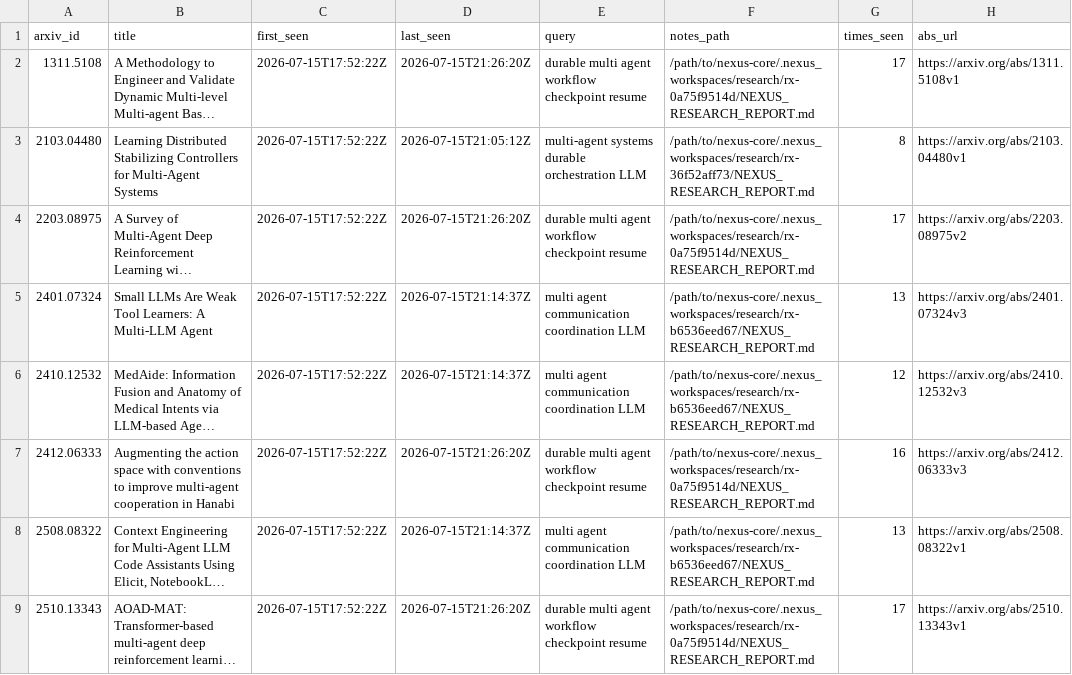
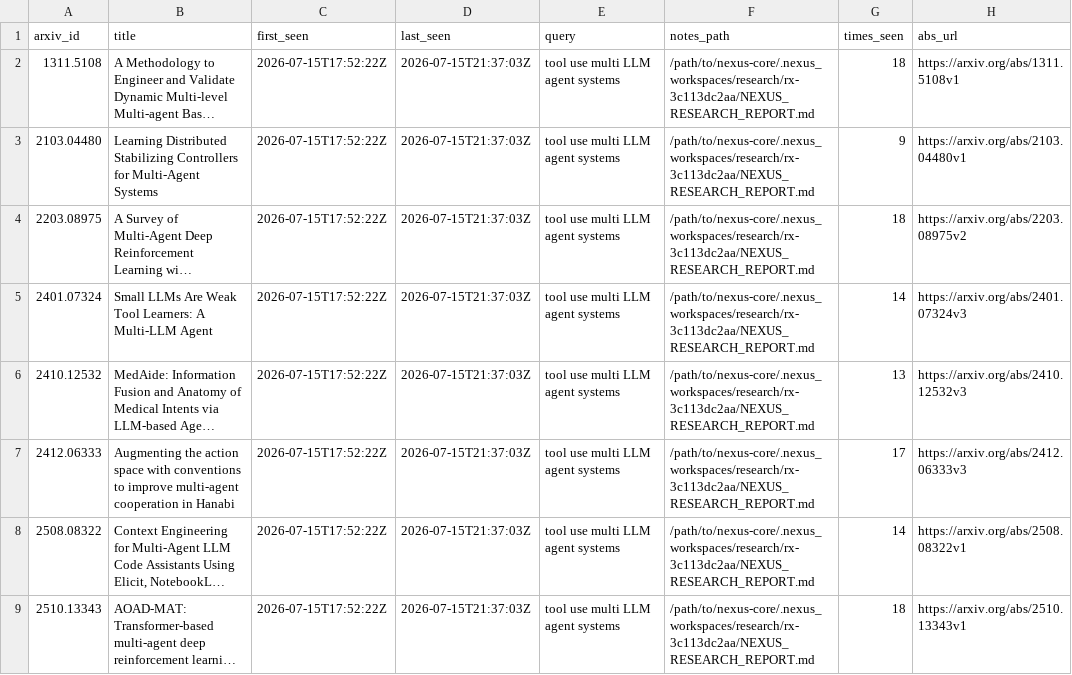
Before and after one commit to VincentMarquez/nexus-core, a CSV file: docs/ARXIV_LEDGER.csv, drawn as a sheet; only a part is shown; long unchanged cells end in …; the diff covers the shown part only; the diff names each change by its address in the sheet, - before the commit and + after, or states it on an @@ line.

Commit message:
chore(alive): full cycle: 20 arxiv + 20 repos + Grok 4.5 apply (turns≤64)

```diff
--- a/docs/ARXIV_LEDGER.csv
+++ b/docs/ARXIV_LEDGER.csv
-D2 (last_seen): 2026-07-15T21:26:20Z
+D2 (last_seen): 2026-07-15T21:37:03Z
-E2 (query): durable multi agent workflow checkpoint resume
+E2 (query): tool use multi LLM agent systems
-F2 (notes_path): /path/to/nexus-core/.nexus_workspaces/research/rx-0a75f9514d/NEXUS_RESEARCH_REPORT.md
+F2 (notes_path): /path/to/nexus-core/.nexus_workspaces/research/rx-3c113dc2aa/NEXUS_RESEARCH_REPORT.md
-G2 (times_seen): 17
+G2 (times_seen): 18
-D3 (last_seen): 2026-07-15T21:05:12Z
+D3 (last_seen): 2026-07-15T21:37:03Z
-E3 (query): multi-agent systems durable orchestration LLM
+E3 (query): tool use multi LLM agent systems
-F3 (notes_path): /path/to/nexus-core/.nexus_workspaces/research/rx-36f52aff73/NEXUS_RESEARCH_REPORT.md
+F3 (notes_path): /path/to/nexus-core/.nexus_workspaces/research/rx-3c113dc2aa/NEXUS_RESEARCH_REPORT.md
-G3 (times_seen): 8
+G3 (times_seen): 9
-D4 (last_seen): 2026-07-15T21:26:20Z
+D4 (last_seen): 2026-07-15T21:37:03Z
-E4 (query): durable multi agent workflow checkpoint resume
+E4 (query): tool use multi LLM agent systems
-F4 (notes_path): /path/to/nexus-core/.nexus_workspaces/research/rx-0a75f9514d/NEXUS_RESEARCH_REPORT.md
+F4 (notes_path): /path/to/nexus-core/.nexus_workspaces/research/rx-3c113dc2aa/NEXUS_RESEARCH_REPORT.md
-G4 (times_seen): 17
+G4 (times_seen): 18
-D5:D6 (last_seen): 2026-07-15T21:14:37Z
+D5:D6 (last_seen): 2026-07-15T21:37:03Z
-E5:E6 (query): multi agent communication coordination LLM
+E5:E6 (query): tool use multi LLM agent systems
-F5:F6 (notes_path): /path/to/nexus-core/.nexus_workspaces/research/rx-b6536eed67/NEXUS_RESEARCH_REPORT.md
+F5:F6 (notes_path): /path/to/nexus-core/.nexus_workspaces/research/rx-3c113dc2aa/NEXUS_RESEARCH_REPORT.md
-G5 (times_seen): 13
+G5 (times_seen): 14
-G6 (times_seen): 12
+G6 (times_seen): 13
-D7 (last_seen): 2026-07-15T21:26:20Z
+D7 (last_seen): 2026-07-15T21:37:03Z
-E7 (query): durable multi agent workflow checkpoint resume
+E7 (query): tool use multi LLM agent systems
-F7 (notes_path): /path/to/nexus-core/.nexus_workspaces/research/rx-0a75f9514d/NEXUS_RESEARCH_REPORT.md
+F7 (notes_path): /path/to/nexus-core/.nexus_workspaces/research/rx-3c113dc2aa/NEXUS_RESEARCH_REPORT.md
-G7 (times_seen): 16
+G7 (times_seen): 17
-D8 (last_seen): 2026-07-15T21:14:37Z
+D8 (last_seen): 2026-07-15T21:37:03Z
-E8 (query): multi agent communication coordination LLM
+E8 (query): tool use multi LLM agent systems
-F8 (notes_path): /path/to/nexus-core/.nexus_workspaces/research/rx-b6536eed67/NEXUS_RESEARCH_REPORT.md
+F8 (notes_path): /path/to/nexus-core/.nexus_workspaces/research/rx-3c113dc2aa/NEXUS_RESEARCH_REPORT.md
-G8 (times_seen): 13
+G8 (times_seen): 14
-D9 (last_seen): 2026-07-15T21:26:20Z
+D9 (last_seen): 2026-07-15T21:37:03Z
-E9 (query): durable multi agent workflow checkpoint resume
+E9 (query): tool use multi LLM agent systems
-F9 (notes_path): /path/to/nexus-core/.nexus_workspaces/research/rx-0a75f9514d/NEXUS_RESEARCH_REPORT.md
+F9 (notes_path): /path/to/nexus-core/.nexus_workspaces/research/rx-3c113dc2aa/NEXUS_RESEARCH_REPORT.md
-G9 (times_seen): 17
+G9 (times_seen): 18
```
Also changed, not shown: 43 edited cells elsewhere in this file, 9 other files.
